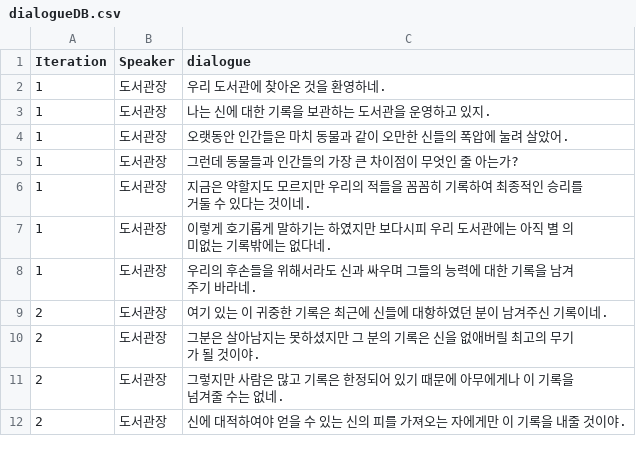
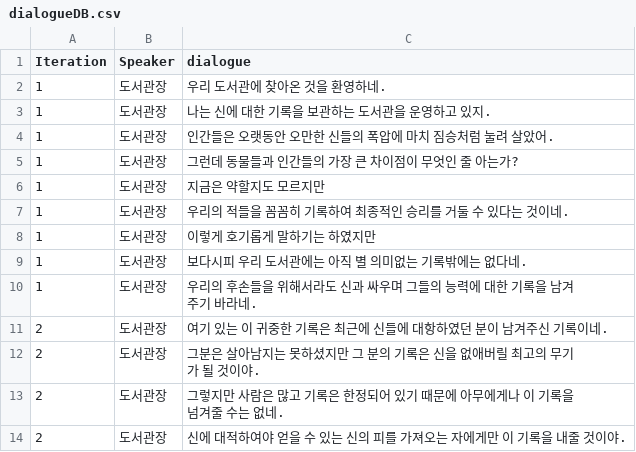
Before and after one commit to upnl/history-boss-rush, a CSV file: Assets/Data/dialogueDB.csv, drawn as a sheet.

```diff
--- a/Assets/Data/dialogueDB.csv
+++ b/Assets/Data/dialogueDB.csv
@@ -3,6 +3,8 @@
 1,도서관장,나는 신에 대한 기록을 보관하는 도서관을 운영하고 있지.
-1,도서관장,오랫동안 인간들은 마치 동물과 같이 오만한 신들의 폭압에 눌려 살았어.
+1,도서관장,인간들은 오랫동안 오만한 신들의 폭압에 마치 짐승처럼 눌려 살았어.
 1,도서관장,그런데 동물들과 인간들의 가장 큰 차이점이 무엇인 줄 아는가?
-1,도서관장,지금은 약할지도 모르지만 우리의 적들을 꼼꼼히 기록하여 최종적인 승리를 거둘 수 있다는 것이네.
-1,도서관장,이렇게 호기롭게 말하기는 하였지만 보다시피 우리 도서관에는 아직 별 의미없는 기록밖에는 없다네.
+1,도서관장,지금은 약할지도 모르지만
+1,도서관장,우리의 적들을 꼼꼼히 기록하여 최종적인 승리를 거둘 수 있다는 것이네.
+1,도서관장,이렇게 호기롭게 말하기는 하였지만
+1,도서관장,보다시피 우리 도서관에는 아직 별 의미없는 기록밖에는 없다네.
 1,도서관장,우리의 후손들을 위해서라도 신과 싸우며 그들의 능력에 대한 기록을 남겨 주기 바라네.
```
Also changed, not shown: 7 other files.
